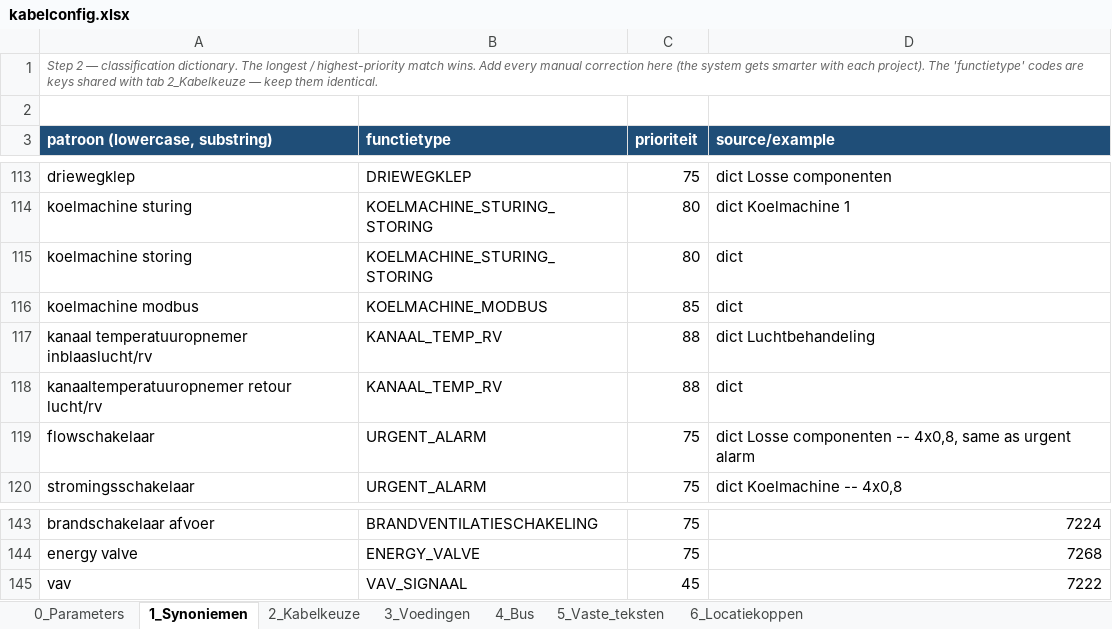
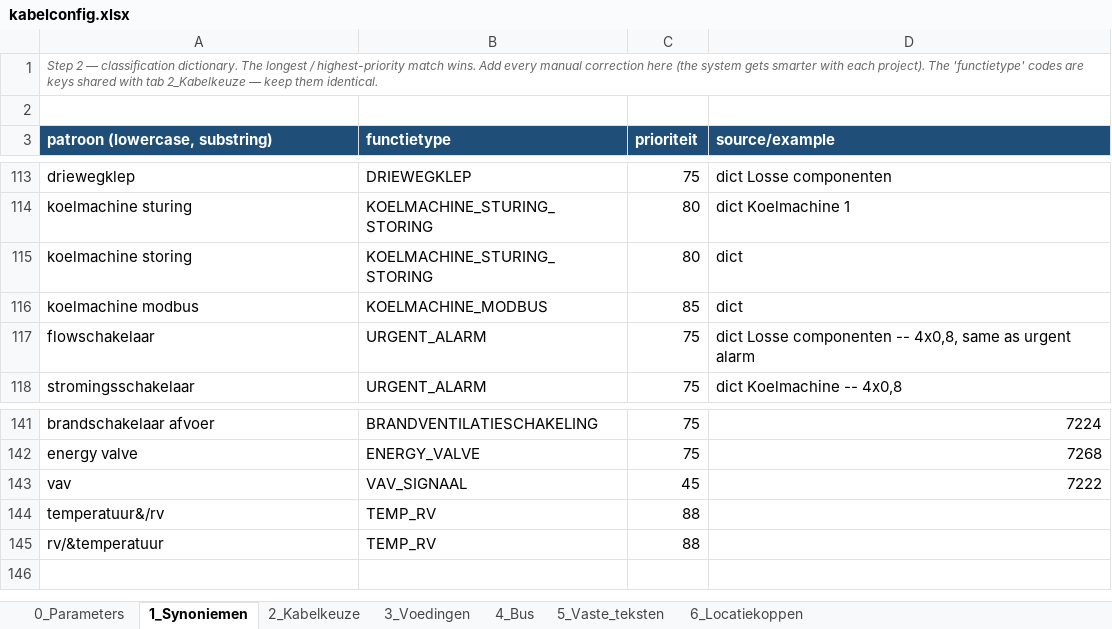
Before and after one commit to 01lauraa/io2cablev5, an Excel workbook: config/kabelconfig.xlsx, sheet 1_Synoniemen, drawn as a sheet; only a part is shown, gaps mark what is left out; values as stored, in another font and other column widths than the file's, no borders; removed rows and columns are numbered as before the commit, all else as after; the diff names each change by its address in the sheet, - before the commit and + after, or states it on an @@ line.

```diff
--- a/config/kabelconfig.xlsx (sheet 1_Synoniemen)
+++ b/config/kabelconfig.xlsx (sheet 1_Synoniemen)
-row 117: kanaal temperatuuropnemer inblaaslucht/rv | KANAAL_TEMP_RV | 88 | dict Luchtbehandeling
-row 118: kanaaltemperatuuropnemer retour lucht/rv | KANAAL_TEMP_RV | 88 | dict
+row 144: temperatuur&/rv | TEMP_RV | 88
+row 145: rv/&temperatuur | TEMP_RV | 88
```
Also changed, not shown: sheet 2_Kabelkeuze, sheet 0_Parameters, out/cable_list_RK071.xlsx, out/normalized_review.xlsx, 12 other files.
